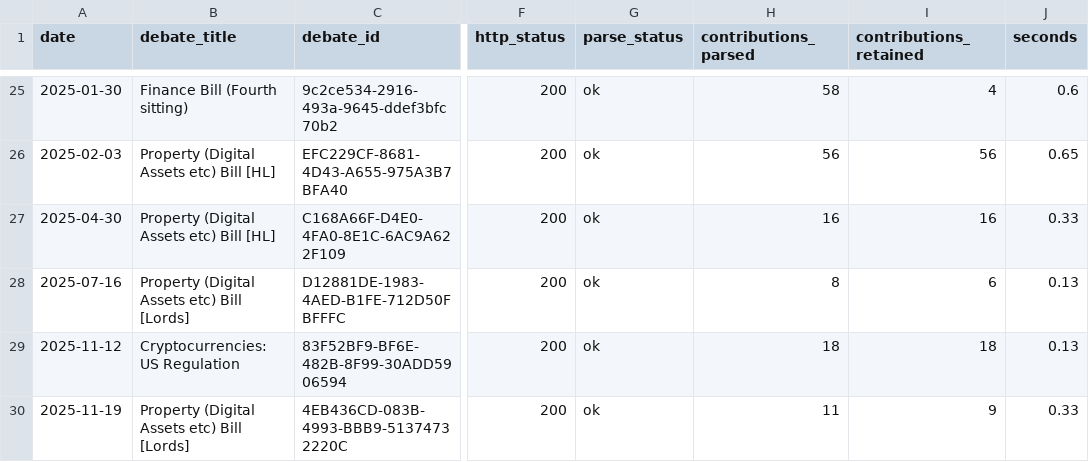
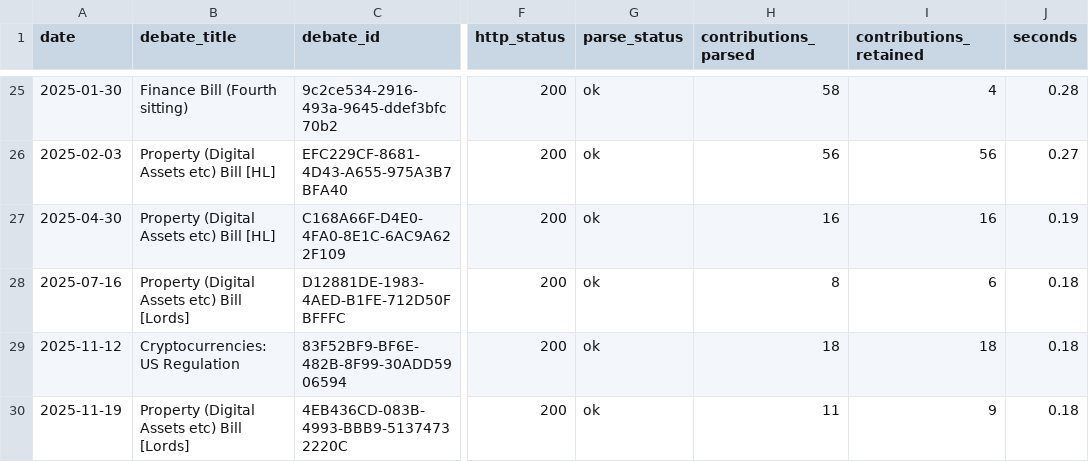
Before and after one commit to devanshipatel1/uk-crypto-hansard-analysis, a CSV file: outputs/tables/corpus_build_log.csv, drawn as a sheet; only a part is shown, gaps mark what is left out; the diff covers the shown part only; the diff names each change by its address in the sheet, - before the commit and + after, or states it on an @@ line.

```diff
--- a/outputs/tables/corpus_build_log.csv
+++ b/outputs/tables/corpus_build_log.csv
-J25 (seconds): 0.6
+J25 (seconds): 0.28
-J26 (seconds): 0.65
+J26 (seconds): 0.27
-J27 (seconds): 0.33
+J27 (seconds): 0.19
-J28:J29 (seconds): 0.13
+J28:J29 (seconds): 0.18
-J30 (seconds): 0.33
+J30 (seconds): 0.18
```
Also changed, not shown: 32 edited cells elsewhere in this file, 3 other files.
